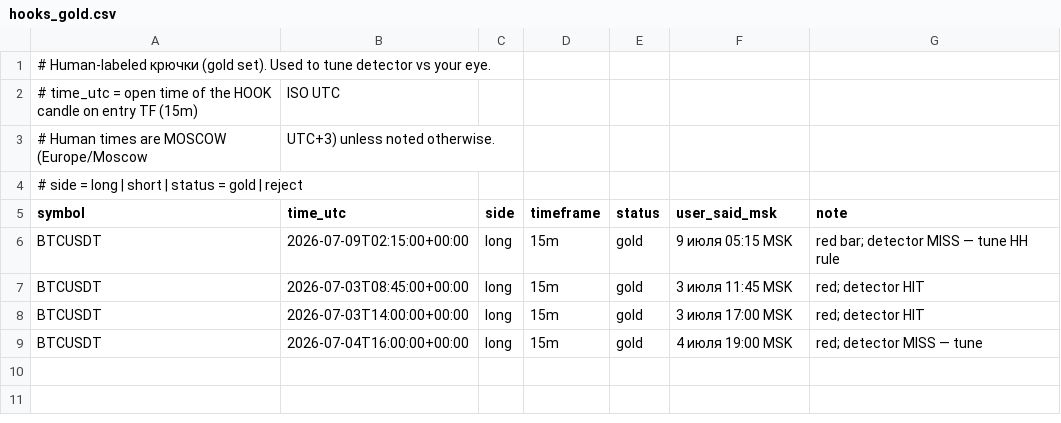
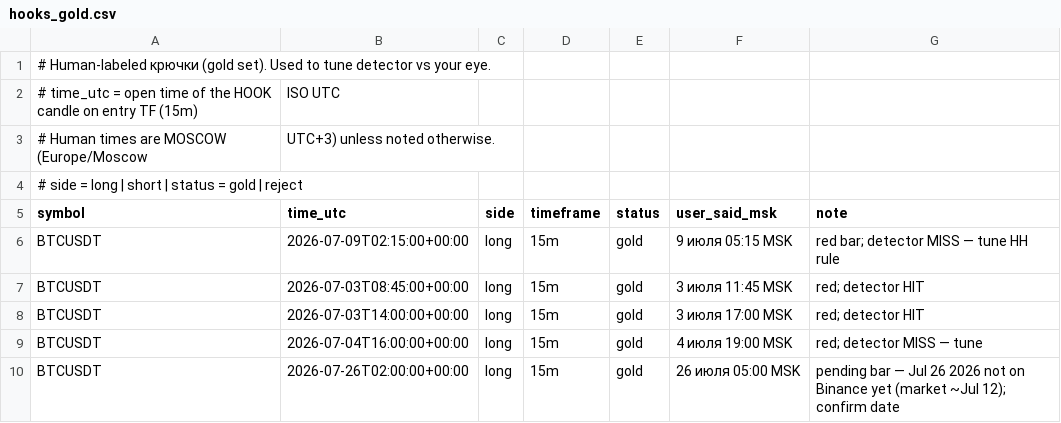
Before and after one commit to IvanchikIvanov/Trader, a CSV file: labels/hooks_gold.csv, drawn as a sheet; the diff names each change by its address in the sheet, - before the commit and + after, or states it on an @@ line.

Commit message:
labels: add long hook 26 Jul 05:00 MSK (pending market data)

```diff
--- a/labels/hooks_gold.csv
+++ b/labels/hooks_gold.csv
+row 10: BTCUSDT | 2026-07-26T02:00:00+00:00 | long | 15m | gold | 26 июля 05:00 MSK | pending bar — Jul 26 2026 not on Binance yet (market ~Jul 12); confirm date
```
